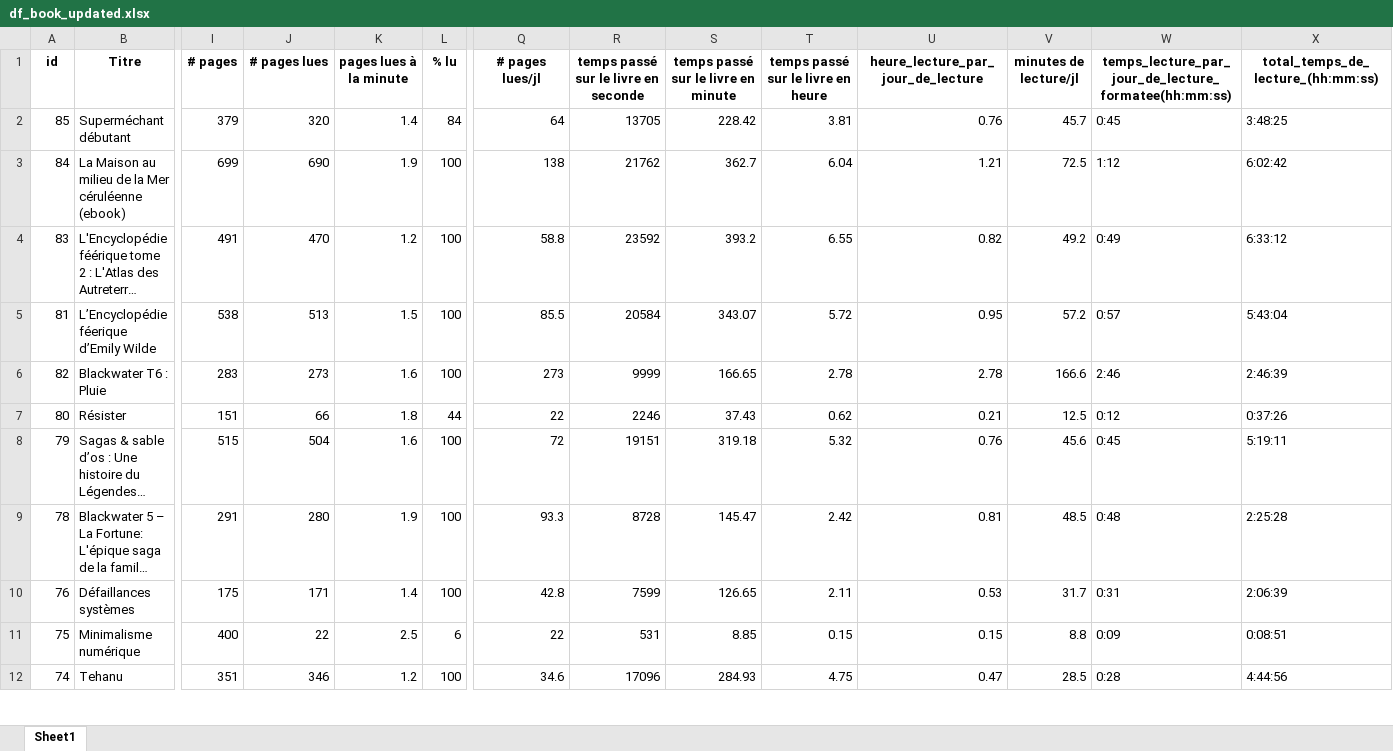
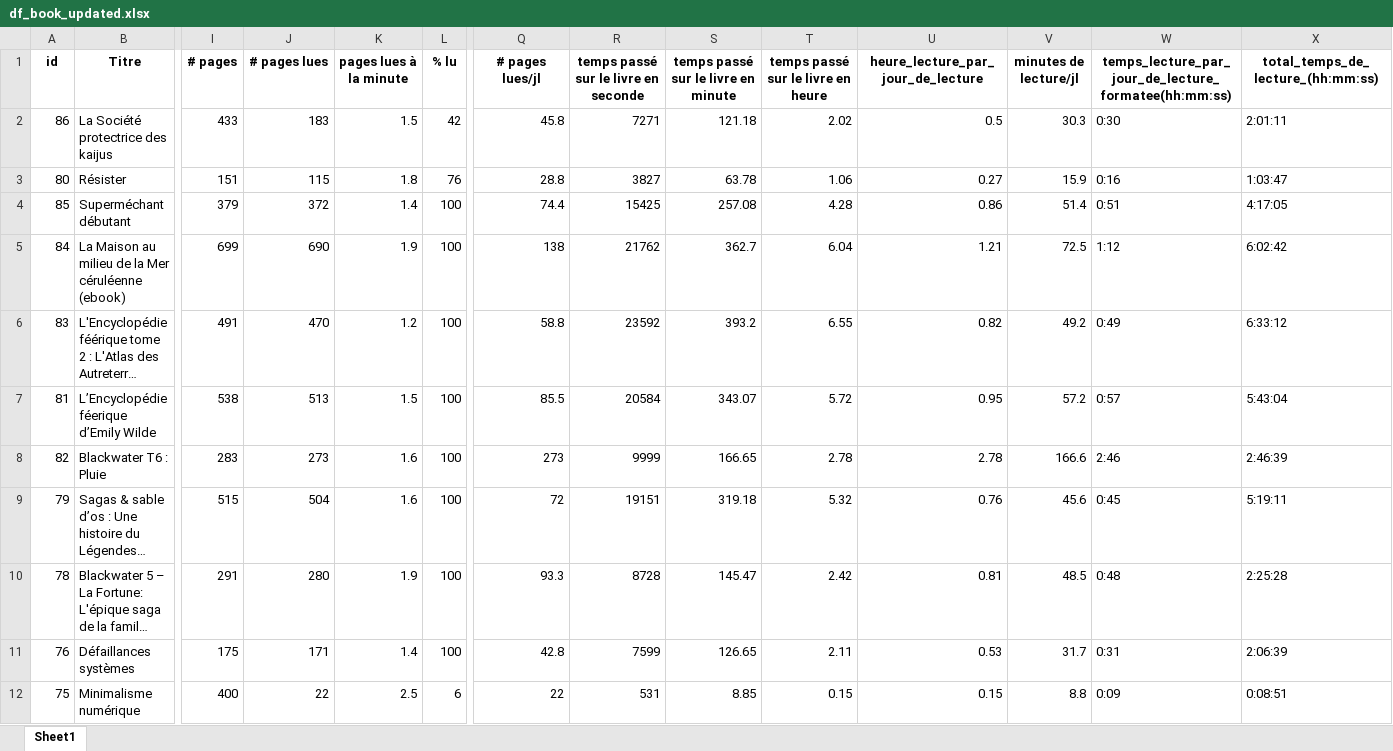
Before and after one commit to ChrisOlv/book_data_analysis, an Excel workbook: data_sources_from_python/df_book_updated.xlsx, sheet Sheet1, drawn as a sheet; only a part is shown, gaps mark what is left out; the shorter side is filled out with more unchanged rows; long unchanged cells end in …; values as stored, in another font and other column widths than the file's, no borders; removed rows and columns are numbered as before the commit, all else as after; rows hold the shown columns only; the diff names each change by its address in the sheet, - before the commit and + after, or states it on an @@ line.

```diff
--- a/data_sources_from_python/df_book_updated.xlsx (sheet Sheet1)
+++ b/data_sources_from_python/df_book_updated.xlsx (sheet Sheet1)
+row 2: 86 | La Société protectrice des kaijus | 433 | 183 | 1.5 | 42 | 45.8 | 7271 | 121.18 | 2.02 | 0.5 | 30.3 | 0:30 | 2:01:11
+row 3: 80 | Résister | 151 | 115 | 1.8 | 76 | 28.8 | 3827 | 63.78 | 1.06 | 0.27 | 15.9 | 0:16 | 1:03:47
-J4 (# pages lues): 320
+J4 (# pages lues): 372
-L4 (% lu): 84
+L4 (% lu): 100
-Q4 (# pages lues/jl): 64
+Q4 (# pages lues/jl): 74.4
-R4: 13705
+R4: 15425
-S4: 228.42
+S4: 257.08
-T4: 3.81
+T4: 4.28
-U4: 0.76
+U4: 0.86
-V4 (minutes de lecture/jl): 45.7
+V4 (minutes de lecture/jl): 51.4
-W4: 0:45
+W4: 0:51
-X4: 3:48:25
+X4: 4:17:05
-row 7: 80 | Résister | 151 | 66 | 1.8 | 44 | 22 | 2246 | 37.43 | 0.62 | 0.21 | 12.5 | 0:12 | 0:37:26
```
Also changed, not shown: 7 other files.
